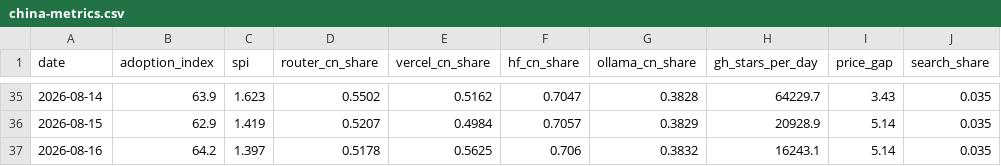
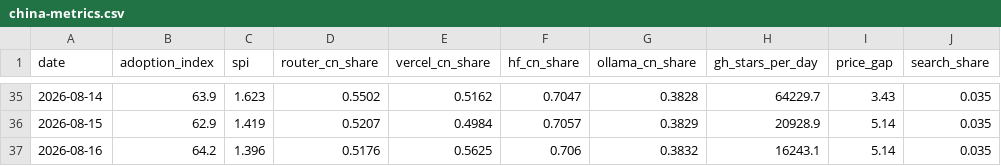
Before and after one commit to mishablank/Omen-AI-Trade-the-AI-Revolution, a CSV file: omen/china-metrics.csv, drawn as a sheet; only a part is shown, gaps mark what is left out; the diff names each change by its address in the sheet, - before the commit and + after, or states it on an @@ line.

```diff
--- a/omen/china-metrics.csv
+++ b/omen/china-metrics.csv
-C37 (spi): 1.397
+C37 (spi): 1.396
-D37 (router_cn_share): 0.5178
+D37 (router_cn_share): 0.5176
```
Also changed, not shown: omen/capex-snapshots.csv, omen/china-snapshots.csv, 5 other files.
